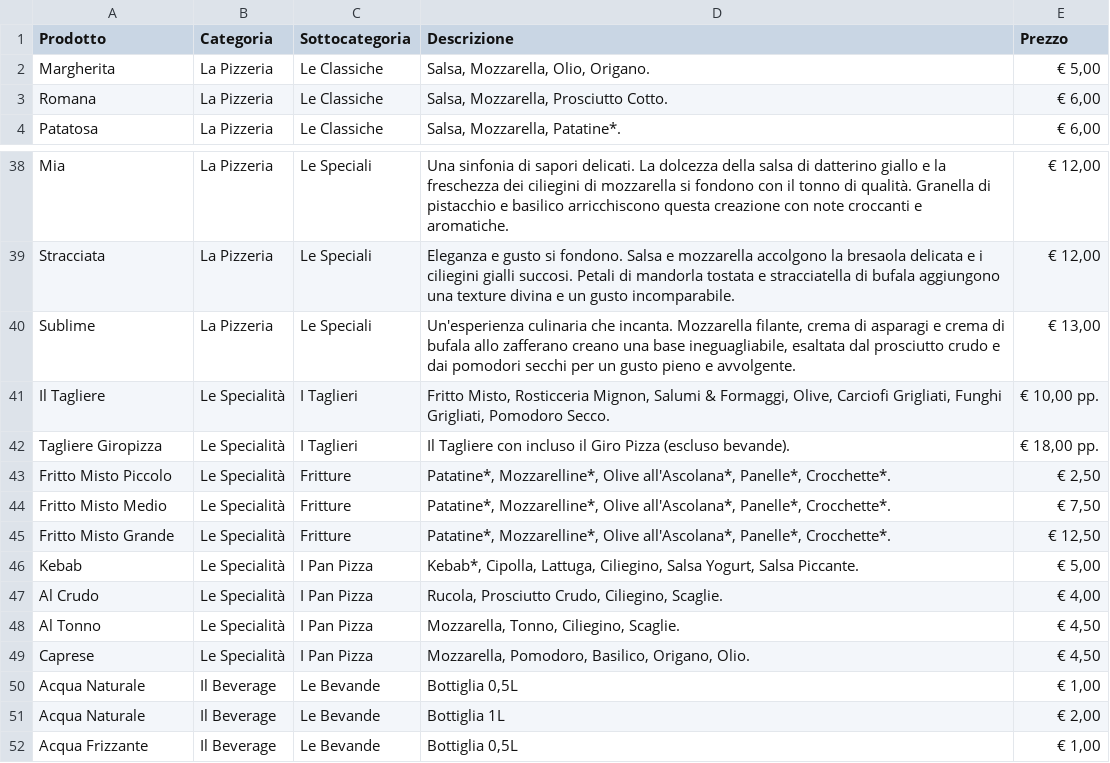
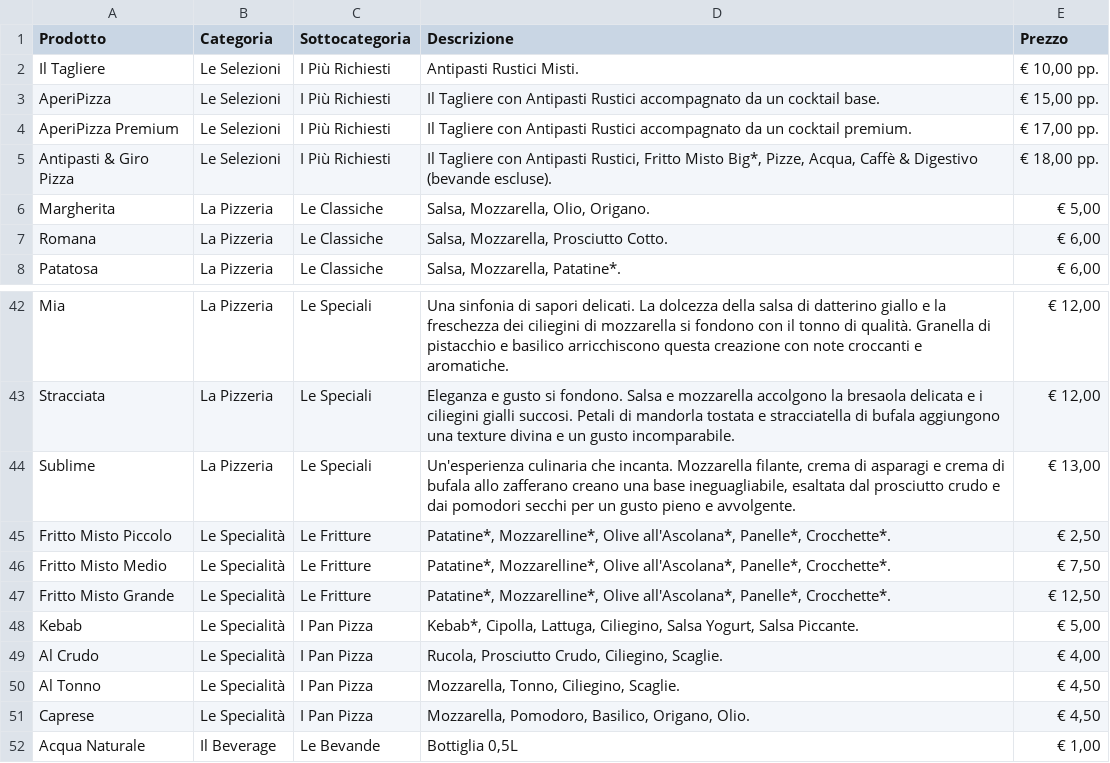
Before and after one commit to vitodigrigoli/menu-digitale, a TSV file: menu.tsv, drawn as a sheet; only a part is shown, gaps mark what is left out; the shorter side is filled out with more unchanged rows; the diff covers the shown part only.

```diff
--- a/menu.tsv
+++ b/menu.tsv
@@ -1,2 +1,6 @@
 Prodotto	Categoria	Sottocategoria	Descrizione	Prezzo
+Il Tagliere	Le Selezioni	I Più Richiesti	Antipasti Rustici Misti.	€ 10,00 pp.
+AperiPizza	Le Selezioni	I Più Richiesti	Il Tagliere con Antipasti Rustici accompagnato da un cocktail base.	€ 15,00 pp.
+AperiPizza Premium	Le Selezioni	I Più Richiesti	Il Tagliere con Antipasti Rustici accompagnato da un cocktail premium.	€ 17,00 pp.
+Antipasti & Giro Pizza	Le Selezioni	I Più Richiesti	Il Tagliere con Antipasti Rustici, Fritto Misto Big*, Pizze, Acqua, Caffè & Digestivo (bevande escluse).	€ 18,00 pp.
 Margherita	La Pizzeria	Le Classiche	Salsa, Mozzarella, Olio, Origano.	€ 5,00
@@ -40,7 +44,5 @@ Stracciata	La Pizzeria	Le Speciali	Eleganza e gusto si fondono. Salsa e mozzarel
 Sublime	La Pizzeria	Le Speciali	Un'esperienza culinaria che incanta. Mozzarella filante, crema di asparagi e crema di bufala allo zafferano creano una base ineguagliabile, esaltata dal prosciutto crudo e dai pomodori secchi per un gusto pieno e avvolgente.	€ 13,00
-Il Tagliere	Le Specialità	I Taglieri	Fritto Misto, Rosticceria Mignon, Salumi & Formaggi, Olive, Carciofi Grigliati, Funghi Grigliati, Pomodoro Secco.	€ 10,00 pp.
-Tagliere Giropizza	Le Specialità	I Taglieri	Il Tagliere con incluso il Giro Pizza (escluso bevande).	€ 18,00 pp.
-Fritto Misto Piccolo	Le Specialità	Fritture	Patatine*, Mozzarelline*, Olive all'Ascolana*, Panelle*, Crocchette*.	€ 2,50
-Fritto Misto Medio	Le Specialità	Fritture	Patatine*, Mozzarelline*, Olive all'Ascolana*, Panelle*, Crocchette*.	€ 7,50
-Fritto Misto Grande	Le Specialità	Fritture	Patatine*, Mozzarelline*, Olive all'Ascolana*, Panelle*, Crocchette*.	€ 12,50
+Fritto Misto Piccolo	Le Specialità	Le Fritture	Patatine*, Mozzarelline*, Olive all'Ascolana*, Panelle*, Crocchette*.	€ 2,50
+Fritto Misto Medio	Le Specialità	Le Fritture	Patatine*, Mozzarelline*, Olive all'Ascolana*, Panelle*, Crocchette*.	€ 7,50
+Fritto Misto Grande	Le Specialità	Le Fritture	Patatine*, Mozzarelline*, Olive all'Ascolana*, Panelle*, Crocchette*.	€ 12,50
 Kebab	Le Specialità	I Pan Pizza	Kebab*, Cipolla, Lattuga, Ciliegino, Salsa Yogurt, Salsa Piccante.	€ 5,00
```
Also changed, not shown: 4 added rows, 11 removed rows and 16 edited cells elsewhere in this file, 3 other files.
